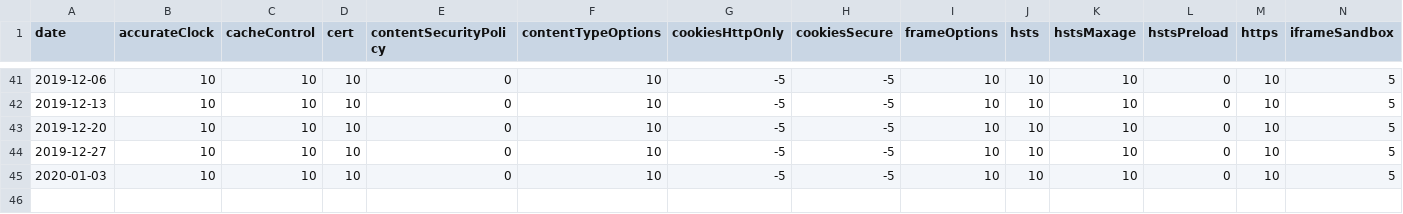
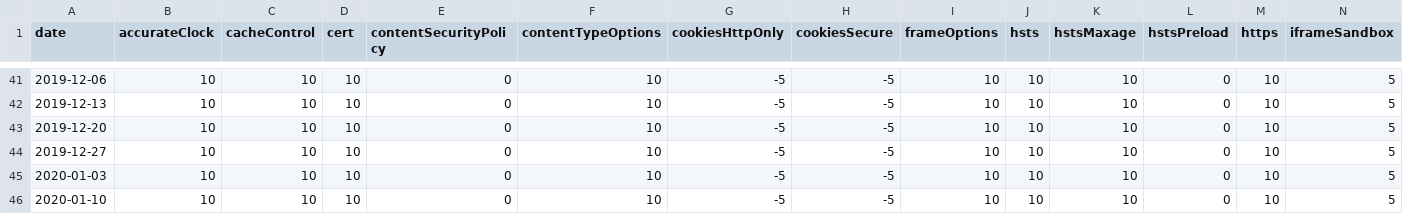
Before and after one commit to mzember/portscans-diff, a CSV file: purple/auditscan/reports/http_scores/www.liferay.com.csv, drawn as a sheet; only a part is shown, gaps mark what is left out; rows hold the shown columns only; the diff names each change by its address in the sheet, - before the commit and + after, or states it on an @@ line.

Commit message:
LRINFOSEC-192 Generated HTTP Score Report

```diff
--- a/purple/auditscan/reports/http_scores/www.liferay.com.csv
+++ b/purple/auditscan/reports/http_scores/www.liferay.com.csv
+row 46: 2020-01-10 | 10 | 10 | 10 | 0 | 10 | -5 | -5 | 10 | 10 | 10 | 0 | 10 | 5
```
